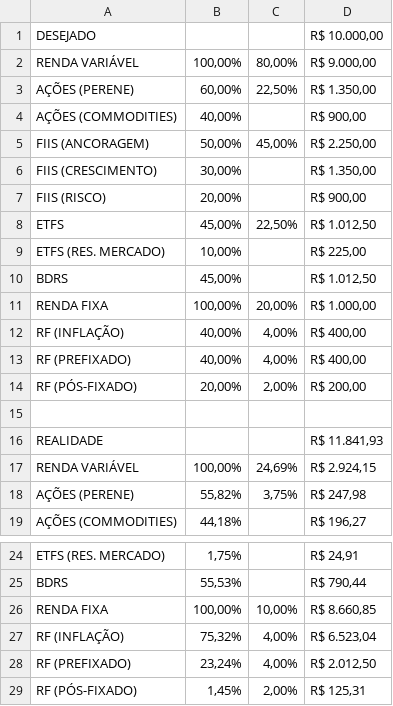
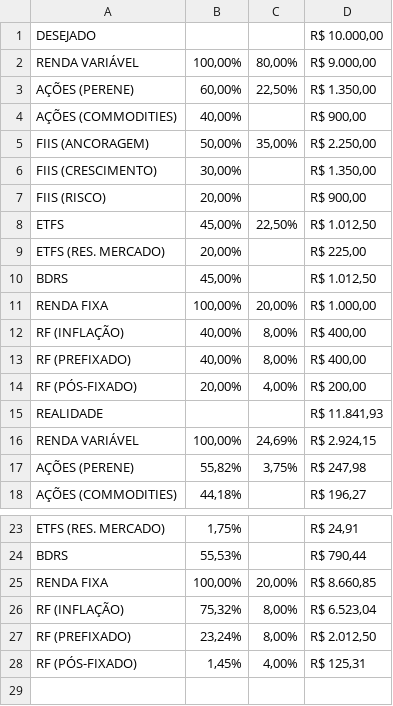
Before and after one commit to Peruta2/Investidores, a CSV file: csv/carteira_plan.csv, drawn as a sheet; only a part is shown, gaps mark what is left out.

Commit message:
Add files via upload

```diff
--- a/csv/carteira_plan.csv
+++ b/csv/carteira_plan.csv
@@ -4,3 +4,3 @@ AÇÕES (PERENE);60,00%;22,50%;R$ 1.350,00
 AÇÕES (COMMODITIES);40,00%;;R$ 900,00
-FIIS (ANCORAGEM);50,00%;45,00%;R$ 2.250,00
+FIIS (ANCORAGEM);50,00%;35,00%;R$ 2.250,00
 FIIS (CRESCIMENTO);30,00%;;R$ 1.350,00
@@ -8,9 +8,8 @@ FIIS (RISCO);20,00%;;R$ 900,00
 ETFS;45,00%;22,50%;R$ 1.012,50
-ETFS (RES. MERCADO);10,00%;;R$ 225,00
+ETFS (RES. MERCADO);20,00%;;R$ 225,00
 BDRS;45,00%;;R$ 1.012,50
 RENDA FIXA;100,00%;20,00%;R$ 1.000,00
-RF (INFLAÇÃO);40,00%;4,00%;R$ 400,00
-RF (PREFIXADO);40,00%;4,00%;R$ 400,00
-RF (PÓS-FIXADO);20,00%;2,00%;R$ 200,00
-
+RF (INFLAÇÃO);40,00%;8,00%;R$ 400,00
+RF (PREFIXADO);40,00%;8,00%;R$ 400,00
+RF (PÓS-FIXADO);20,00%;4,00%;R$ 200,00
 REALIDADE;;;R$ 11.841,93
@@ -25,5 +24,5 @@ ETFS (RES. MERCADO);1,75%;;R$ 24,91
 BDRS;55,53%;;R$ 790,44
-RENDA FIXA;100,00%;10,00%;R$ 8.660,85
-RF (INFLAÇÃO);75,32%;4,00%;R$ 6.523,04
-RF (PREFIXADO);23,24%;4,00%;R$ 2.012,50
-RF (PÓS-FIXADO);1,45%;2,00%;R$ 125,31
+RENDA FIXA;100,00%;20,00%;R$ 8.660,85
+RF (INFLAÇÃO);75,32%;8,00%;R$ 6.523,04
+RF (PREFIXADO);23,24%;8,00%;R$ 2.012,50
+RF (PÓS-FIXADO);1,45%;4,00%;R$ 125,31
```
